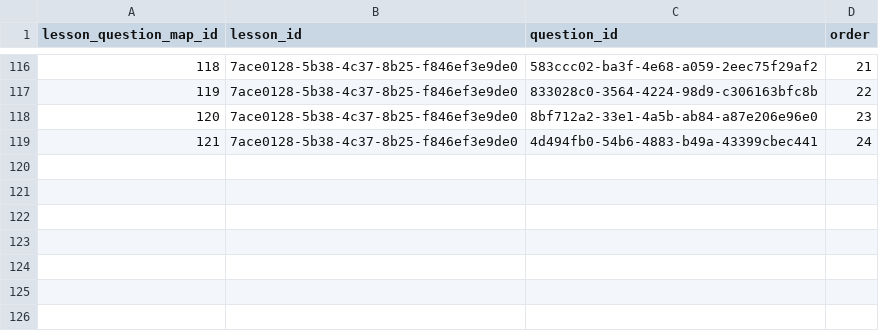
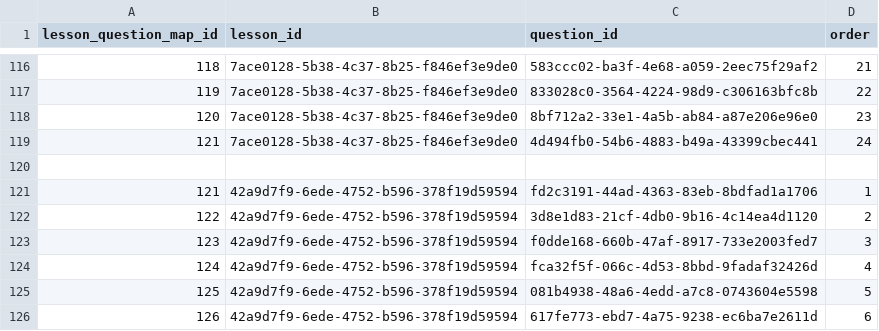
Before and after one commit to actamayev/lever-labs-server, a CSV file: src/db-seed-data/lesson_question_map.csv, drawn as a sheet; only a part is shown, gaps mark what is left out; the diff names each change by its address in the sheet, - before the commit and + after, or states it on an @@ line.

Commit message:
Add questions

```diff
--- a/src/db-seed-data/lesson_question_map.csv
+++ b/src/db-seed-data/lesson_question_map.csv
+row 120: (empty)
+row 121: 121 | 42a9d7f9-6ede-4752-b596-378f19d59594 | fd2c3191-44ad-4363-83eb-8bdfad1a1706 | 1
+row 122: 122 | 42a9d7f9-6ede-4752-b596-378f19d59594 | 3d8e1d83-21cf-4db0-9b16-4c14ea4d1120 | 2
+row 123: 123 | 42a9d7f9-6ede-4752-b596-378f19d59594 | f0dde168-660b-47af-8917-733e2003fed7 | 3
+row 124: 124 | 42a9d7f9-6ede-4752-b596-378f19d59594 | fca32f5f-066c-4d53-8bbd-9fadaf32426d | 4
+row 125: 125 | 42a9d7f9-6ede-4752-b596-378f19d59594 | 081b4938-48a6-4edd-a7c8-0743604e5598 | 5
+row 126: 126 | 42a9d7f9-6ede-4752-b596-378f19d59594 | 617fe773-ebd7-4a75-9238-ec6ba7e2611d | 6
```
Also changed, not shown: src/db-seed-data/block_to_function_answer_choice.csv, src/db-seed-data/function_to_block_answer_choice.csv, 9 other files.
